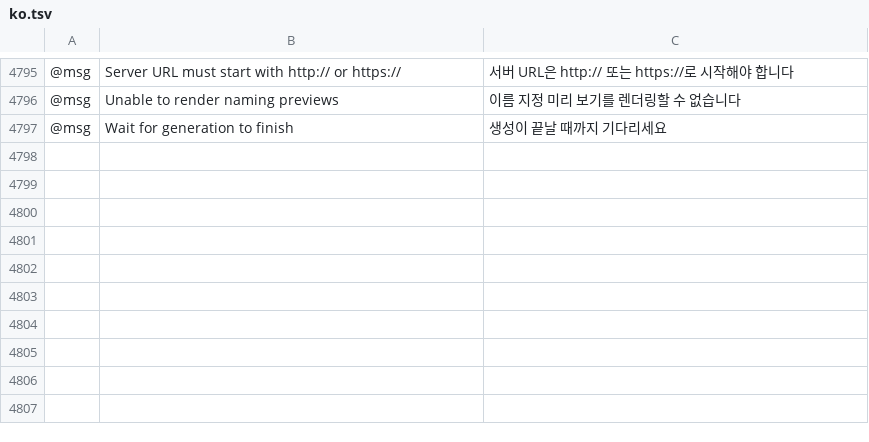
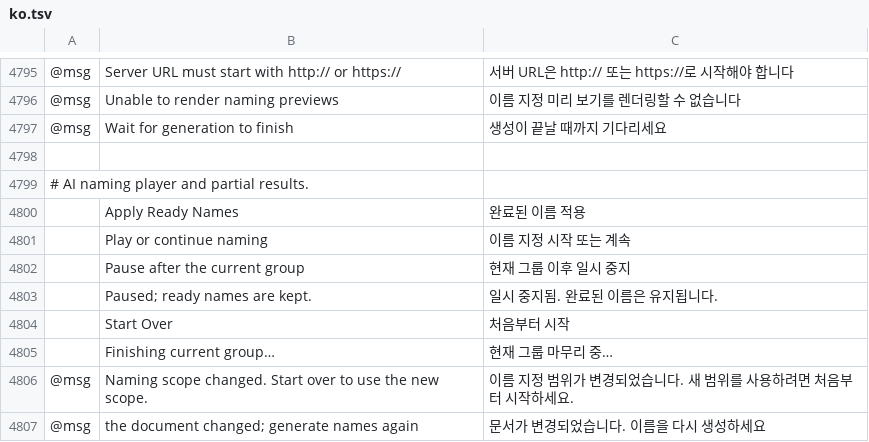
Before and after one commit to Daiduong/vectorcraft, a TSV file: crates/ui-egui/src/i18n/ko.tsv, drawn as a sheet; only a part is shown, gaps mark what is left out; the diff names each change by its address in the sheet, - before the commit and + after, or states it on an @@ line.

```diff
--- a/crates/ui-egui/src/i18n/ko.tsv
+++ b/crates/ui-egui/src/i18n/ko.tsv
+row 4798: (empty)
+row 4799: # AI naming player and partial results.
+row 4800:  | Apply Ready Names | 완료된 이름 적용
+row 4801:  | Play or continue naming | 이름 지정 시작 또는 계속
+row 4802:  | Pause after the current group | 현재 그룹 이후 일시 중지
+row 4803:  | Paused; ready names are kept. | 일시 중지됨. 완료된 이름은 유지됩니다.
+row 4804:  | Start Over | 처음부터 시작
+row 4805:  | Finishing current group… | 현재 그룹 마무리 중…
+row 4806: @msg | Naming scope changed. Start over to use the new scope. | 이름 지정 범위가 변경되었습니다. 새 범위를 사용하려면 처음부터 시작하세요.
+row 4807: @msg | the document changed; generate names again | 문서가 변경되었습니다. 이름을 다시 생성하세요
```
Also changed, not shown: crates/ui-egui/src/i18n/el.tsv, crates/ui-egui/src/i18n/ja.tsv, 28 other files.
